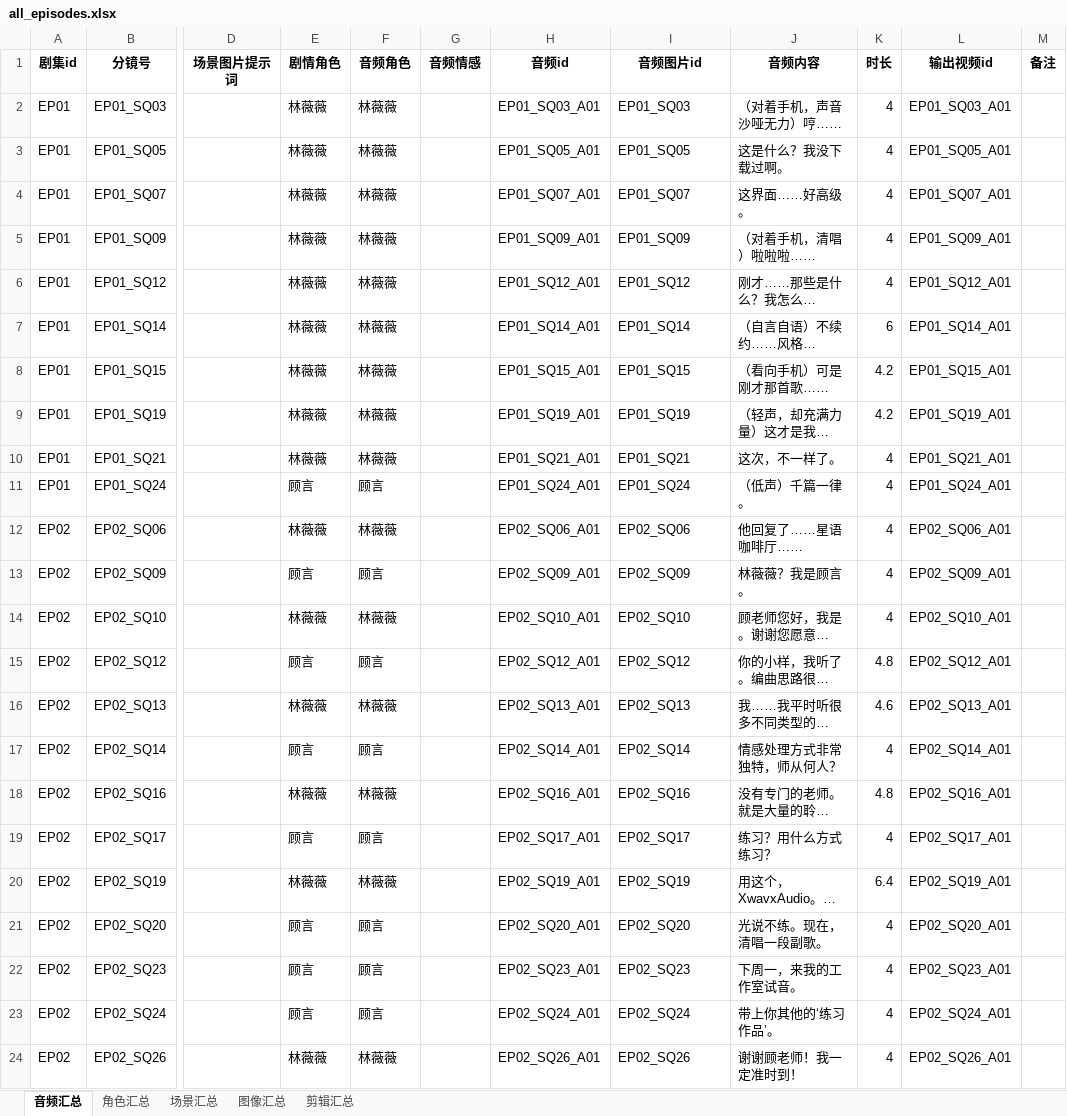
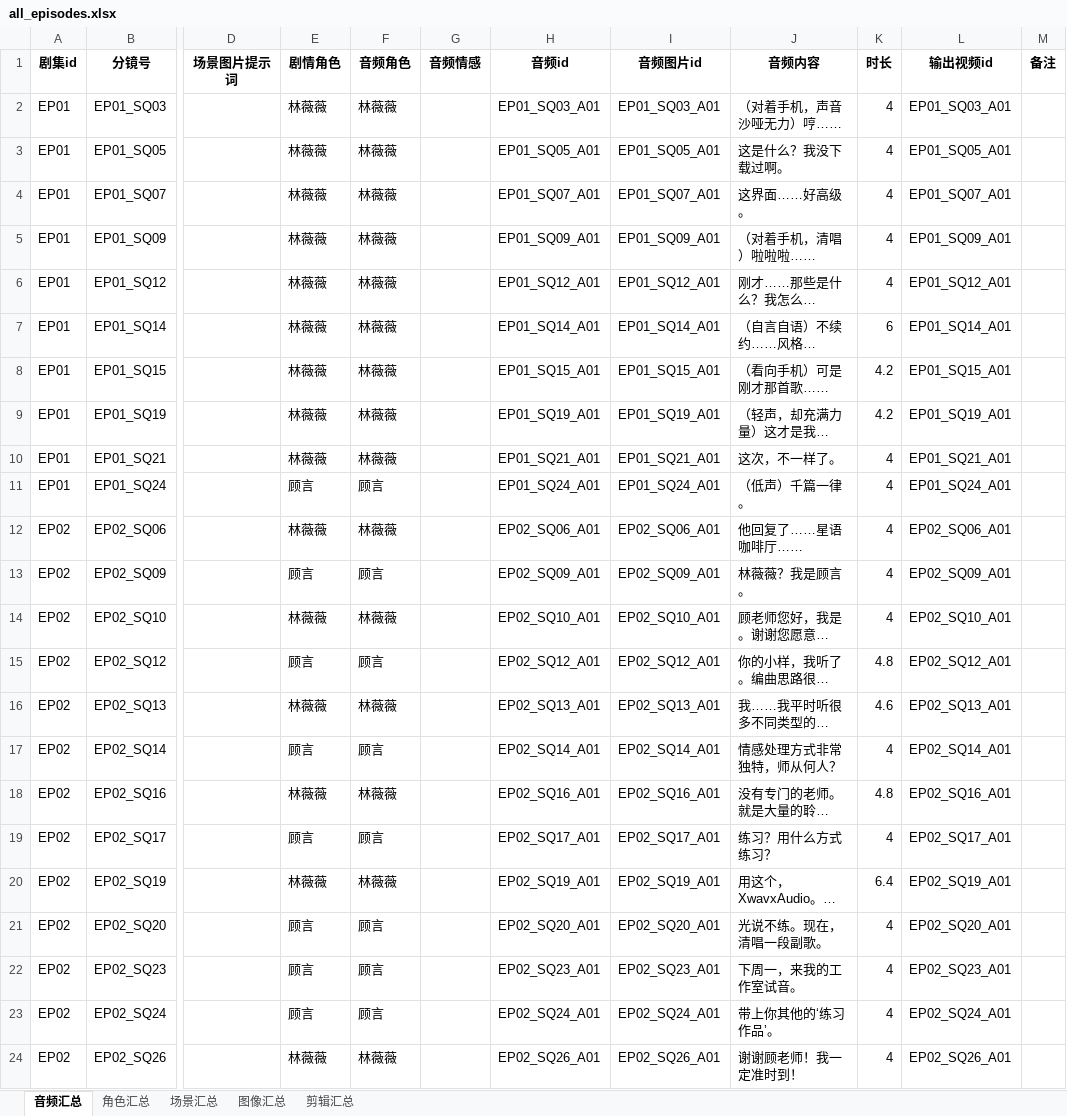
Before and after one commit to jasen-ai/ia800UICS, an Excel workbook: all_episodes.xlsx, sheet 音频汇总, drawn as a sheet; only a part is shown, gaps mark what is left out; long unchanged cells end in …; values as stored, in another font and other column widths than the file's, no borders; the diff names each change by its address in the sheet, - before the commit and + after, or states it on an @@ line.

```diff
--- a/all_episodes.xlsx (sheet 音频汇总)
+++ b/all_episodes.xlsx (sheet 音频汇总)
-I2 (音频图片id): EP01_SQ03
+I2 (音频图片id): EP01_SQ03_A01
-I3 (音频图片id): EP01_SQ05
+I3 (音频图片id): EP01_SQ05_A01
-I4 (音频图片id): EP01_SQ07
+I4 (音频图片id): EP01_SQ07_A01
-I5 (音频图片id): EP01_SQ09
+I5 (音频图片id): EP01_SQ09_A01
-I6 (音频图片id): EP01_SQ12
+I6 (音频图片id): EP01_SQ12_A01
-I7 (音频图片id): EP01_SQ14
+I7 (音频图片id): EP01_SQ14_A01
-I8 (音频图片id): EP01_SQ15
+I8 (音频图片id): EP01_SQ15_A01
-I9 (音频图片id): EP01_SQ19
+I9 (音频图片id): EP01_SQ19_A01
-I10 (音频图片id): EP01_SQ21
+I10 (音频图片id): EP01_SQ21_A01
-I11 (音频图片id): EP01_SQ24
+I11 (音频图片id): EP01_SQ24_A01
-I12 (音频图片id): EP02_SQ06
+I12 (音频图片id): EP02_SQ06_A01
-I13 (音频图片id): EP02_SQ09
+I13 (音频图片id): EP02_SQ09_A01
-I14 (音频图片id): EP02_SQ10
+I14 (音频图片id): EP02_SQ10_A01
-I15 (音频图片id): EP02_SQ12
+I15 (音频图片id): EP02_SQ12_A01
-I16 (音频图片id): EP02_SQ13
+I16 (音频图片id): EP02_SQ13_A01
-I17 (音频图片id): EP02_SQ14
+I17 (音频图片id): EP02_SQ14_A01
-I18 (音频图片id): EP02_SQ16
+I18 (音频图片id): EP02_SQ16_A01
-I19 (音频图片id): EP02_SQ17
+I19 (音频图片id): EP02_SQ17_A01
-I20 (音频图片id): EP02_SQ19
+I20 (音频图片id): EP02_SQ19_A01
-I21 (音频图片id): EP02_SQ20
+I21 (音频图片id): EP02_SQ20_A01
-I22 (音频图片id): EP02_SQ23
+I22 (音频图片id): EP02_SQ23_A01
-I23 (音频图片id): EP02_SQ24
+I23 (音频图片id): EP02_SQ24_A01
-I24 (音频图片id): EP02_SQ26
+I24 (音频图片id): EP02_SQ26_A01
```
Also changed, not shown: 6 other files.
